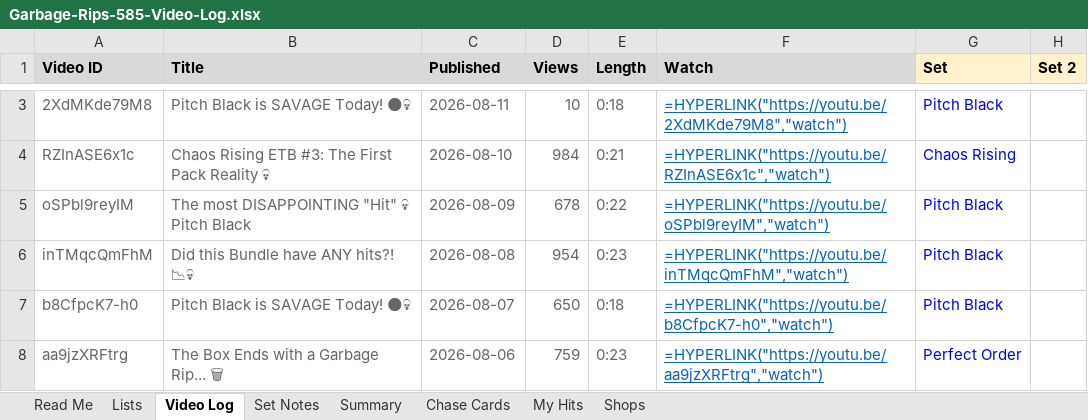
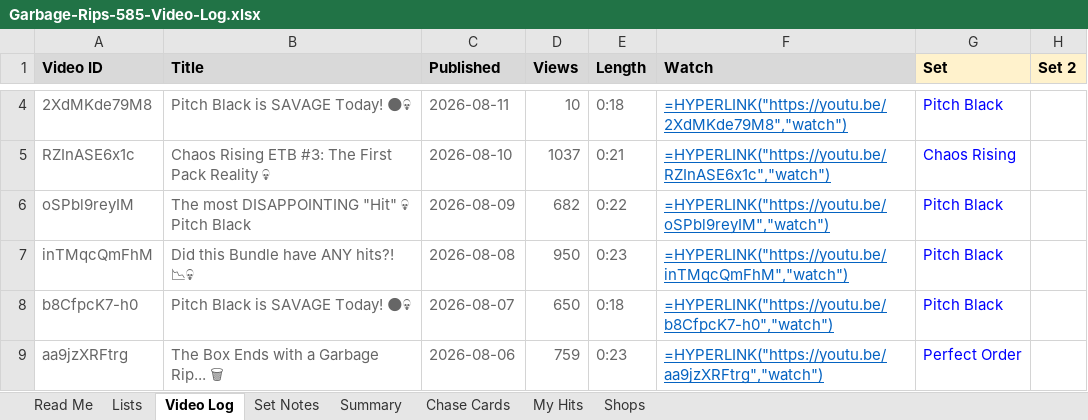
Before and after one commit to garbagerips585/garbagerips585.github.io, an Excel workbook: Garbage-Rips-585-Video-Log.xlsx, sheet Video Log, drawn as a sheet; only a part is shown, gaps mark what is left out; values as stored, in another font and other column widths than the file's, no borders; formulas without a stored value are shown as written; addresses are those after the commit; the diff covers the shown part only; the diff names each change by its address in the sheet, - before the commit and + after, or states it on an @@ line.

```diff
--- a/Garbage-Rips-585-Video-Log.xlsx (sheet Video Log)
+++ b/Garbage-Rips-585-Video-Log.xlsx (sheet Video Log)
-D5 (Views): 984
+D5 (Views): 1037
-D6 (Views): 678
+D6 (Views): 682
-D7 (Views): 954
+D7 (Views): 950
```
Also changed, not shown: 1 added row and 4 edited cells elsewhere in this sheet, sheet Chase Cards, sheet Summary, sheet Shops, sheet Set Notes.
